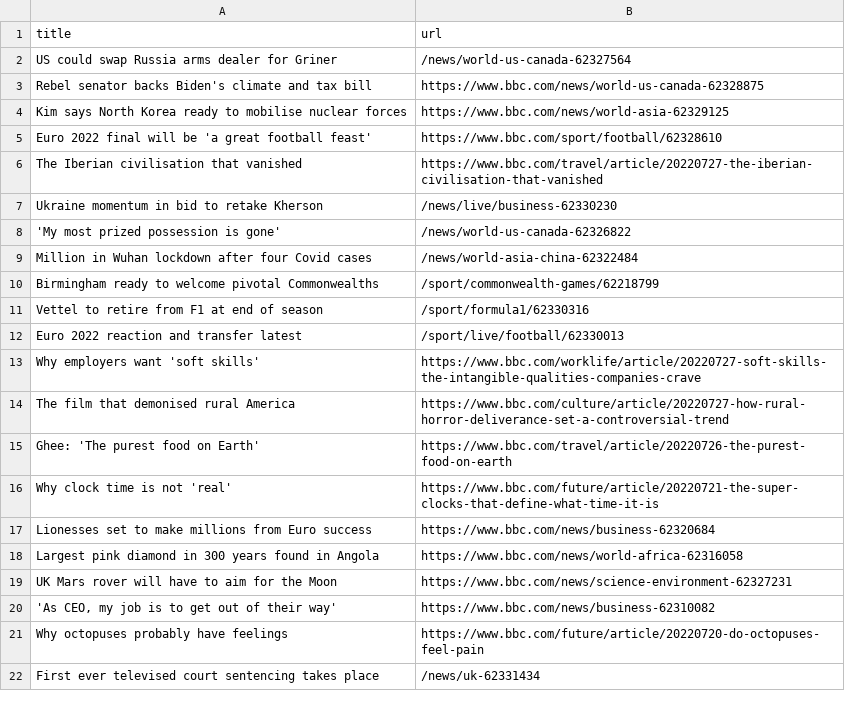
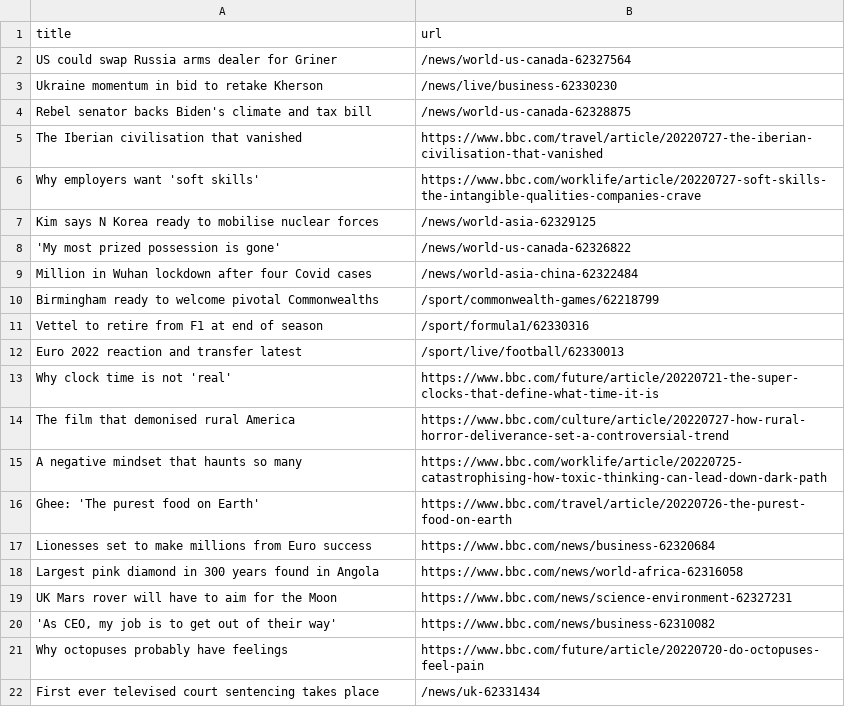
Before and after one commit to miotomita/automatic-scraper-bbc, a CSV file: bbc.csv, drawn as a sheet; only a part is shown.

```diff
--- a/bbc.csv
+++ b/bbc.csv
@@ -2,7 +2,7 @@ title,url
 US could swap Russia arms dealer for Griner,/news/world-us-canada-62327564
-Rebel senator backs Biden's climate and tax bill,https://www.bbc.com/news/world-us-canada-62328875
-Kim says North Korea ready to mobilise nuclear forces,https://www.bbc.com/news/world-asia-62329125
-Euro 2022 final will be 'a great football feast',https://www.bbc.com/sport/football/62328610
+Ukraine momentum in bid to retake Kherson,/news/live/business-62330230
+Rebel senator backs Biden's climate and tax bill,/news/world-us-canada-62328875
 The Iberian civilisation that vanished,https://www.bbc.com/travel/article/20220727-the-iberian-civilisation-that-vanished
-Ukraine momentum in bid to retake Kherson,/news/live/business-62330230
+Why employers want 'soft skills',https://www.bbc.com/worklife/article/20220727-soft-skills-the-intangible-qualities-companies-crave
+Kim says N Korea ready to mobilise nuclear forces,/news/world-asia-62329125
 'My most prized possession is gone',/news/world-us-canada-62326822
@@ -12,6 +12,6 @@ Vettel to retire from F1 at end of season,/sport/formula1/62330316
 Euro 2022 reaction and transfer latest,/sport/live/football/62330013
-Why employers want 'soft skills',https://www.bbc.com/worklife/article/20220727-soft-skills-the-intangible-qualities-companies-crave
+Why clock time is not 'real',https://www.bbc.com/future/article/20220721-the-super-clocks-that-define-what-time-it-is
 The film that demonised rural America,https://www.bbc.com/culture/article/20220727-how-rural-horror-deliverance-set-a-controversial-trend
+A negative mindset that haunts so many,https://www.bbc.com/worklife/article/20220725-catastrophising-how-toxic-thinking-can-lead-down-dark-path
 Ghee: 'The purest food on Earth',https://www.bbc.com/travel/article/20220726-the-purest-food-on-earth
-Why clock time is not 'real',https://www.bbc.com/future/article/20220721-the-super-clocks-that-define-what-time-it-is
 Lionesses set to make millions from Euro success,https://www.bbc.com/news/business-62320684
```
